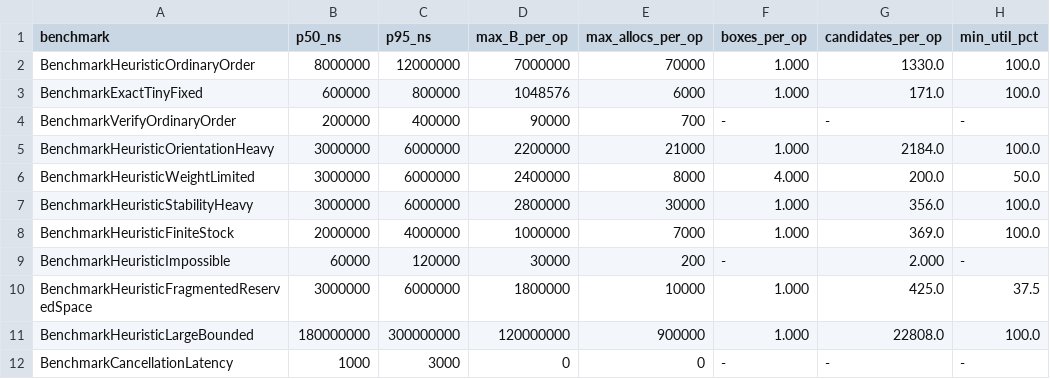
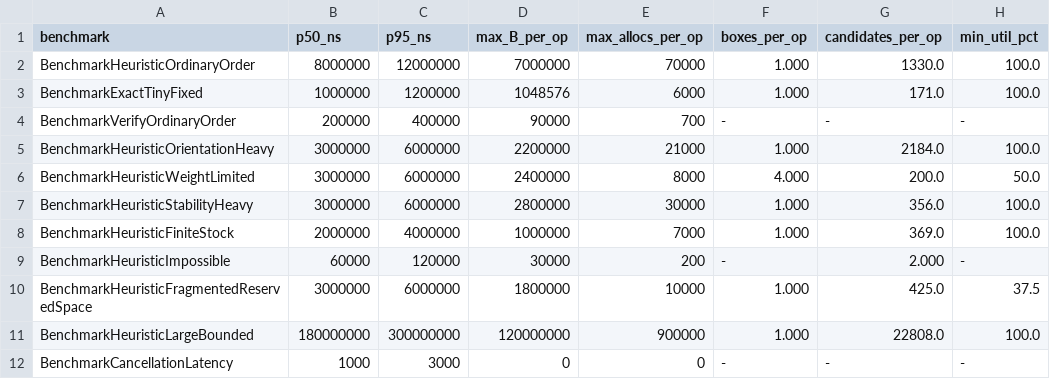
Before and after one commit to faustbrian/go-knapsack, a TSV file: verification/benchmark-thresholds.tsv, drawn as a sheet; only a part is shown; the diff names each change by its address in the sheet, - before the commit and + after, or states it on an @@ line.

Commit message:
chore: calibrate complete-search hosted latency
Use the measured supported-host envelope for tiny complete-search
latency while retaining allocation, memory and exact search-work bounds.
Preserve failed-run provenance and strict coverage input expiry.

Impact: none

```diff
--- a/verification/benchmark-thresholds.tsv
+++ b/verification/benchmark-thresholds.tsv
-B3 (p50_ns): 600000
+B3 (p50_ns): 1000000
-C3 (p95_ns): 800000
+C3 (p95_ns): 1200000
```
Also changed, not shown: 2 other files.
